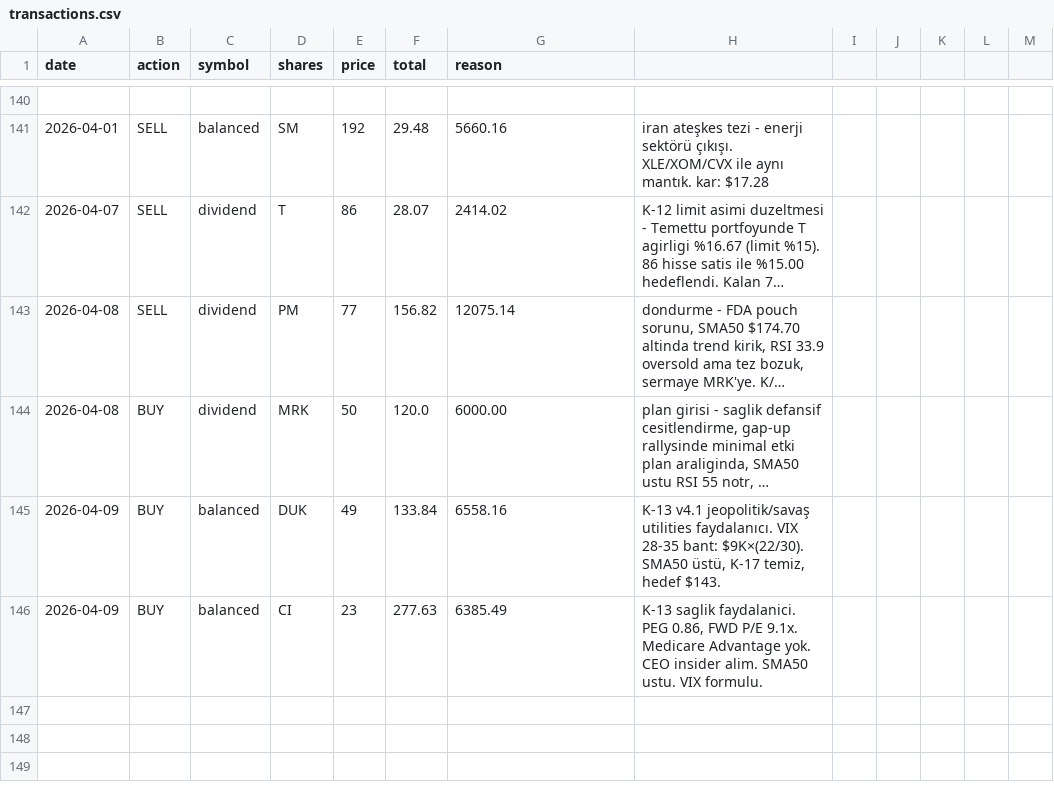
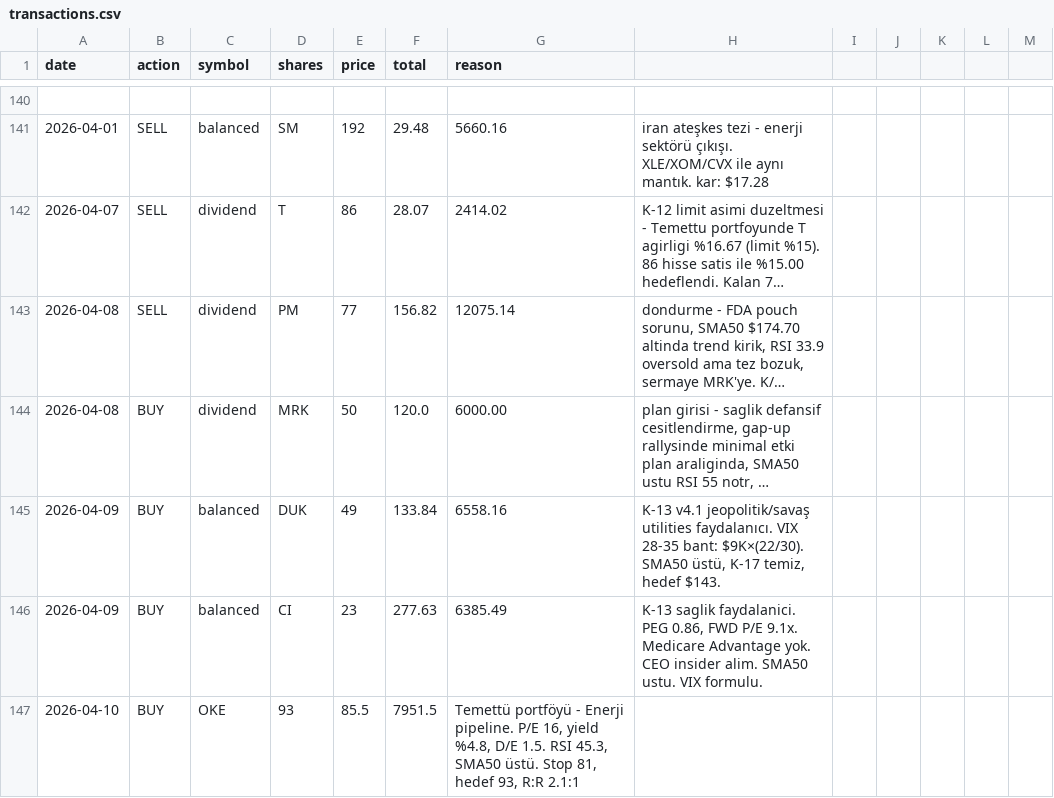
Before and after one commit to zeynelgun-afk/portfolio-tracker, a CSV file: data/transactions.csv, drawn as a sheet; only a part is shown, gaps mark what is left out; long unchanged cells end in ….

Commit message:
[İŞLEM] 10 Nisan 2026 - COHR alım (Agresif) + OKE alım (Temettü)
COHR: 87 adet @ 285.00 = 24,795 USD
- Agresif v2 AI optical supply chain
- Ichimoku 3/4, RSI 62.8, SMA200 +72%
- Stop: 265.00 | Hedef: 330.00 | R:R: 2.3:1

OKE: 93 adet @ 85.50 = 7,952 USD
- Temettü portföyü enerji pipeline girişi
- P/E 16, yield %4.8, D/E 1.5, RSI 45.3
- Stop: 81.00 | Hedef: 93.00 | R:R: 2.1:1

```diff
--- a/data/transactions.csv
+++ b/data/transactions.csv
@@ -146 +146,2 @@ date,action,symbol,shares,price,total,reason
 2026-04-09,BUY,balanced,CI,23,277.63,6385.49,"K-13 saglik faydalanici. PEG 0.86, FWD P/E 9.1x. Medicare Advantage yok. CEO insider alim. SMA50 ustu. VIX formulu."
+2026-04-10,BUY,OKE,93,85.5,7951.5,"Temettü portföyü - Enerji pipeline. P/E 16, yield %4.8, D/E 1.5. RSI 45.3, SMA50 üstü. Stop 81, hedef 93, R:R 2.1:1"
```
Also changed, not shown: 2 other files.
